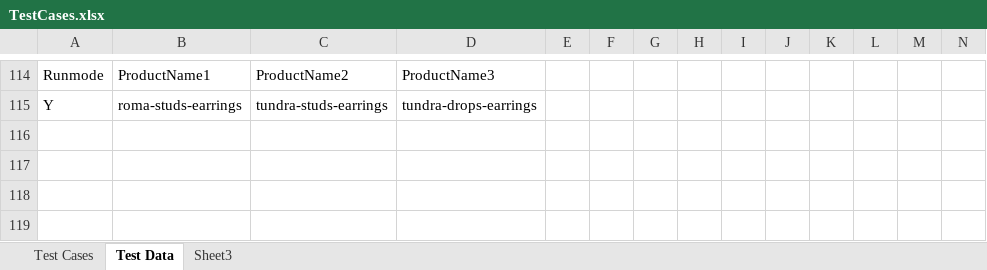
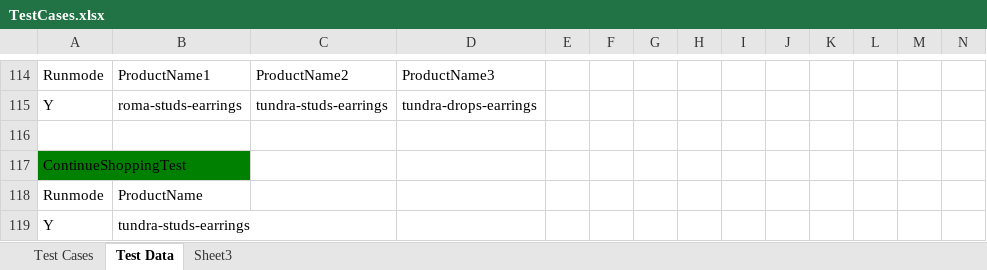
Before and after one commit to baublebar-qa/BaublebarTest, an Excel workbook: src/com/baublebar/data/TestCases.xlsx, sheet Test Data, drawn as a sheet; only a part is shown, gaps mark what is left out; values as stored, in another font and other column widths than the file's, no borders; rows hold the shown columns only; the diff names each change by its address in the sheet, - before the commit and + after, or states it on an @@ line.

Commit message:
Added Continue shopping test
Added Continue shopping test

```diff
--- a/src/com/baublebar/data/TestCases.xlsx (sheet Test Data)
+++ b/src/com/baublebar/data/TestCases.xlsx (sheet Test Data)
+row 116: (empty)
+row 117: ContinueShoppingTest
+row 118: Runmode | ProductName
+row 119: Y | tundra-studs-earrings
```
Also changed, not shown: sheet Test Cases, 3 other files.
